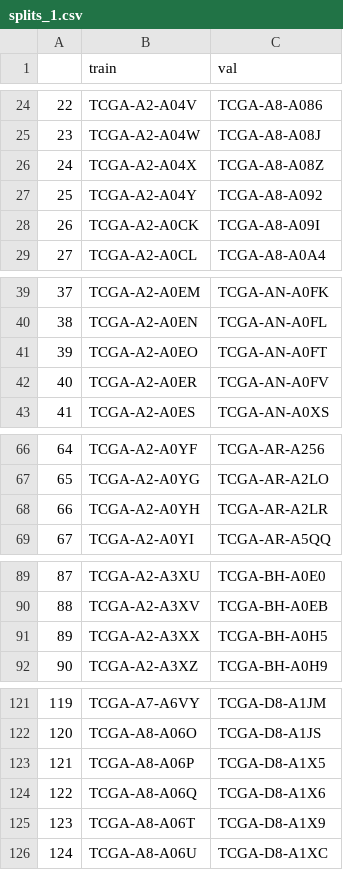
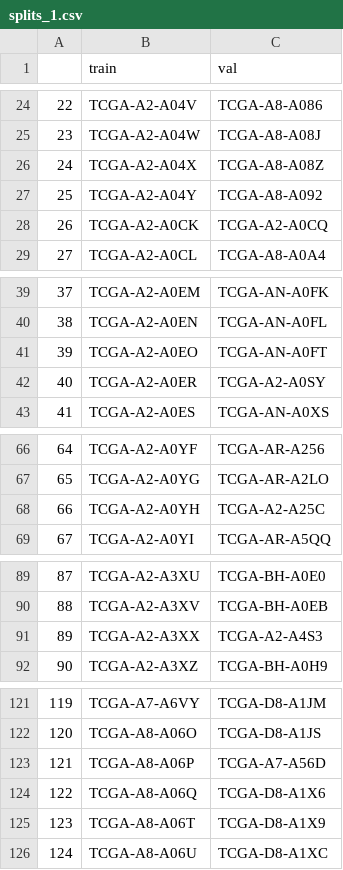
Before and after one commit to Curry30Messi/mine-cmta, a CSV file: splits/5foldcv/tcga_brca/splits_1.csv, drawn as a sheet; only a part is shown, gaps mark what is left out; the diff covers the shown part only.

Commit message:
brca12

```diff
--- a/splits/5foldcv/tcga_brca/splits_1.csv
+++ b/splits/5foldcv/tcga_brca/splits_1.csv
@@ -27,3 +27,3 @@
 25,TCGA-A2-A04Y,TCGA-A8-A092
-26,TCGA-A2-A0CK,TCGA-A8-A09I
+26,TCGA-A2-A0CK,TCGA-A2-A0CQ
 27,TCGA-A2-A0CL,TCGA-A8-A0A4
@@ -41,3 +41,3 @@
 39,TCGA-A2-A0EO,TCGA-AN-A0FT
-40,TCGA-A2-A0ER,TCGA-AN-A0FV
+40,TCGA-A2-A0ER,TCGA-A2-A0SY
 41,TCGA-A2-A0ES,TCGA-AN-A0XS
@@ -67,3 +67,3 @@
 65,TCGA-A2-A0YG,TCGA-AR-A2LO
-66,TCGA-A2-A0YH,TCGA-AR-A2LR
+66,TCGA-A2-A0YH,TCGA-A2-A25C
 67,TCGA-A2-A0YI,TCGA-AR-A5QQ
@@ -90,3 +90,3 @@
 88,TCGA-A2-A3XV,TCGA-BH-A0EB
-89,TCGA-A2-A3XX,TCGA-BH-A0H5
+89,TCGA-A2-A3XX,TCGA-A2-A4S3
 90,TCGA-A2-A3XZ,TCGA-BH-A0H9
@@ -122,3 +122,3 @@
 120,TCGA-A8-A06O,TCGA-D8-A1JS
-121,TCGA-A8-A06P,TCGA-D8-A1X5
+121,TCGA-A8-A06P,TCGA-A7-A56D
 122,TCGA-A8-A06Q,TCGA-D8-A1X6
```
Also changed, not shown: 3 edited cells elsewhere in this file, splits/5foldcv/tcga_brca/splits_2.csv.
